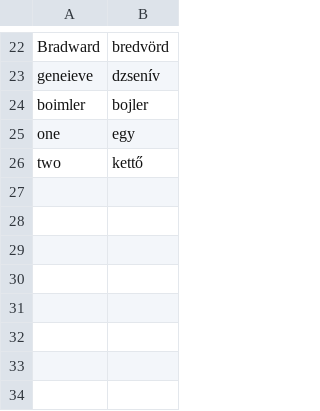
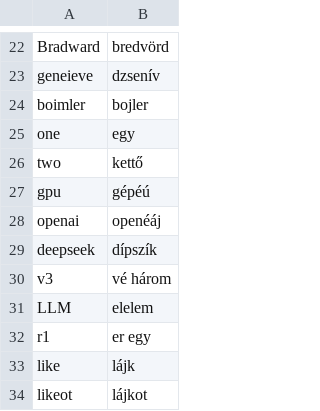
Before and after one commit to sarpba/AI_Dubbing, a CSV file: normalisers/hun/changes.csv, drawn as a sheet; only a part is shown, gaps mark what is left out.

```diff
--- a/normalisers/hun/changes.csv
+++ b/normalisers/hun/changes.csv
@@ -26 +26,9 @@ one, egy
 two, kettő
+gpu, gépéú
+openai, openéáj
+deepseek, dípszík
+v3, vé három
+LLM, elelem
+r1, er egy
+like, lájk
+likeot, lájkot
```
Also changed, not shown: 3 other files.
